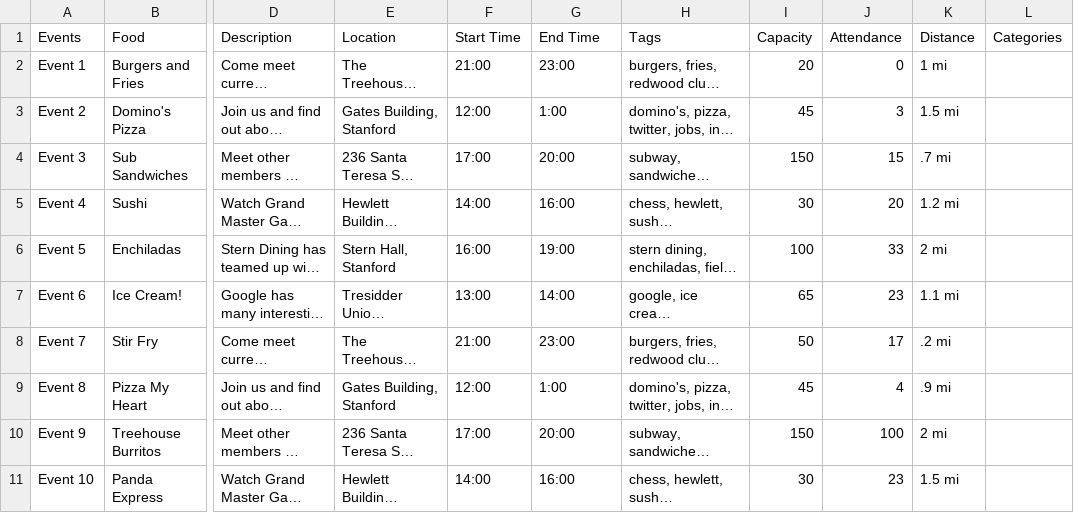
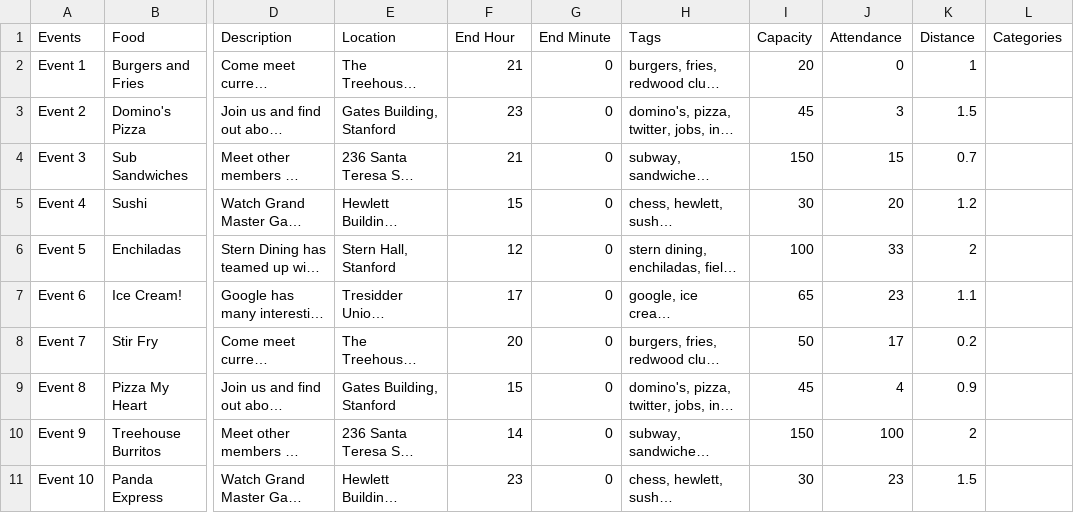
Before and after one commit to alexe0131/Flavr, a CSV file: app/src/main/res/raw/event_data.csv, drawn as a sheet; only a part is shown, gaps mark what is left out; long unchanged cells end in …; the diff covers the shown part only; the diff names each change by its address in the sheet, - before the commit and + after, or states it on an @@ line.

Commit message:
Various layout updates and attendance/distance support

```diff
--- a/app/src/main/res/raw/event_data.csv
+++ b/app/src/main/res/raw/event_data.csv
-F1: Start Time
+F1: End Hour
-G1: End Time
+G1: End Minute
-F2 (End Hour): 21:00
+F2 (End Hour): 21
-G2 (End Minute): 23:00
+G2 (End Minute): 0
-K2 (Distance): 1 mi
+K2 (Distance): 1
-F3 (End Hour): 12:00
+F3 (End Hour): 23
-G3 (End Minute): 1:00
+G3 (End Minute): 0
-K3 (Distance): 1.5 mi
+K3 (Distance): 1.5
-F4 (End Hour): 17:00
+F4 (End Hour): 21
-G4 (End Minute): 20:00
+G4 (End Minute): 0
-K4 (Distance): .7 mi
+K4 (Distance): 0.7
-F5 (End Hour): 14:00
+F5 (End Hour): 15
-G5 (End Minute): 16:00
+G5 (End Minute): 0
-K5 (Distance): 1.2 mi
+K5 (Distance): 1.2
-F6 (End Hour): 16:00
+F6 (End Hour): 12
-G6 (End Minute): 19:00
+G6 (End Minute): 0
-K6 (Distance): 2 mi
+K6 (Distance): 2
-F7 (End Hour): 13:00
+F7 (End Hour): 17
-G7 (End Minute): 14:00
+G7 (End Minute): 0
-K7 (Distance): 1.1 mi
+K7 (Distance): 1.1
-F8 (End Hour): 21:00
+F8 (End Hour): 20
-G8 (End Minute): 23:00
+G8 (End Minute): 0
-K8 (Distance): .2 mi
+K8 (Distance): 0.2
-F9 (End Hour): 12:00
+F9 (End Hour): 15
-G9 (End Minute): 1:00
+G9 (End Minute): 0
-K9 (Distance): .9 mi
+K9 (Distance): 0.9
-F10 (End Hour): 17:00
+F10 (End Hour): 14
-G10 (End Minute): 20:00
+G10 (End Minute): 0
-K10 (Distance): 2 mi
+K10 (Distance): 2
-F11 (End Hour): 14:00
+F11 (End Hour): 23
-G11 (End Minute): 16:00
+G11 (End Minute): 0
-K11 (Distance): 1.5 mi
+K11 (Distance): 1.5
```
Also changed, not shown: 15 edited cells elsewhere in this file, 10 other files.
